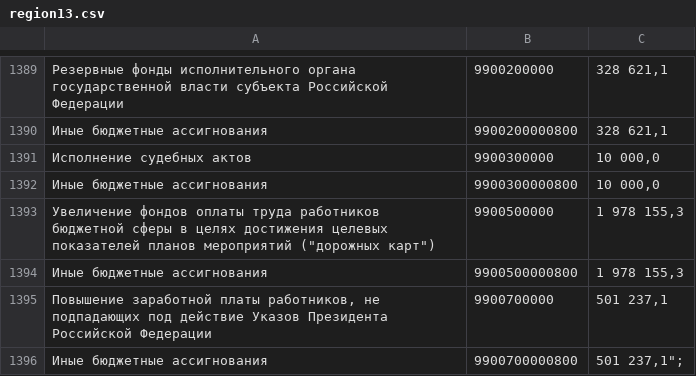
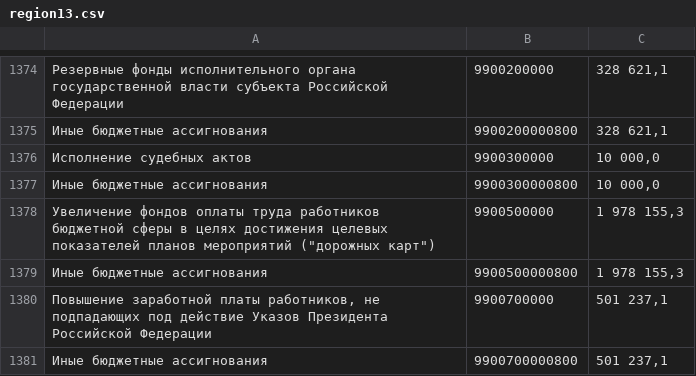
Before and after one commit to rvanina/opendata, a CSV file: region13.csv, drawn as a sheet; only a part is shown, gaps mark what is left out; addresses are those after the commit; the diff covers the shown part only; the diff names each change by its address in the sheet, - before the commit and + after, or states it on an @@ line.

```diff
--- a/region13.csv
+++ b/region13.csv
-C1381: 501 237,1";
+C1381: 501 237,1
```
Also changed, not shown: 15 removed rows elsewhere in this file.
